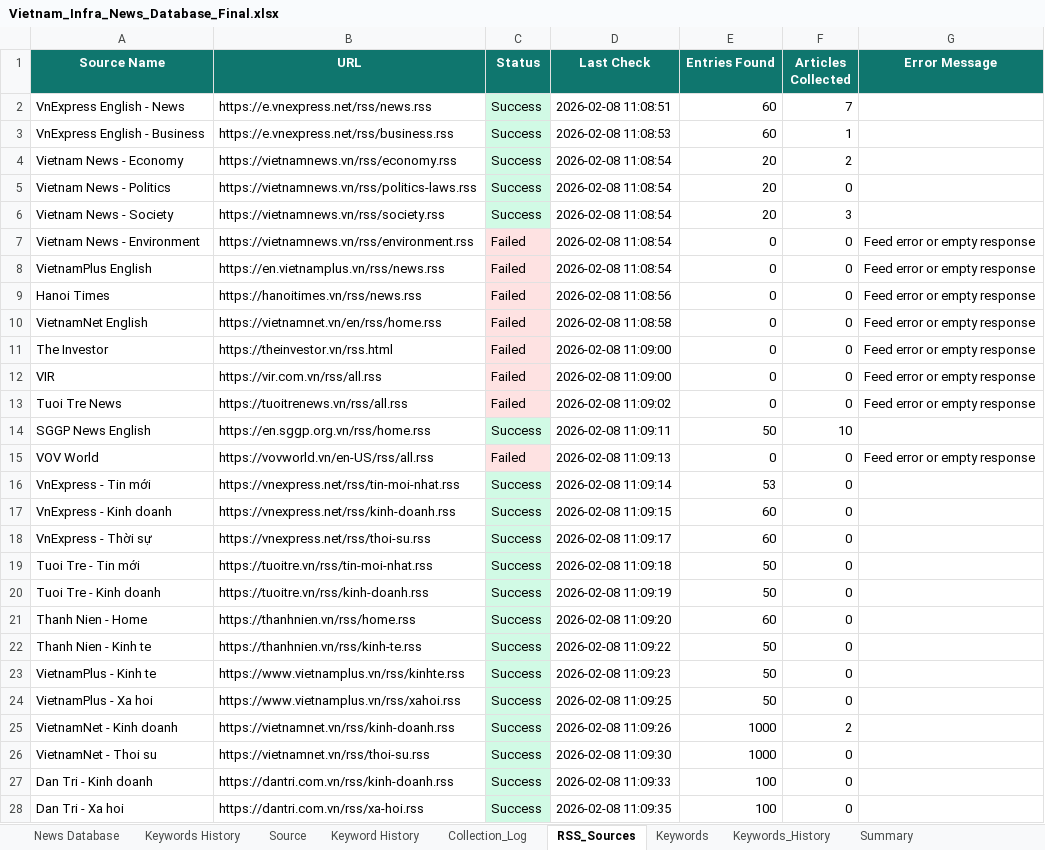
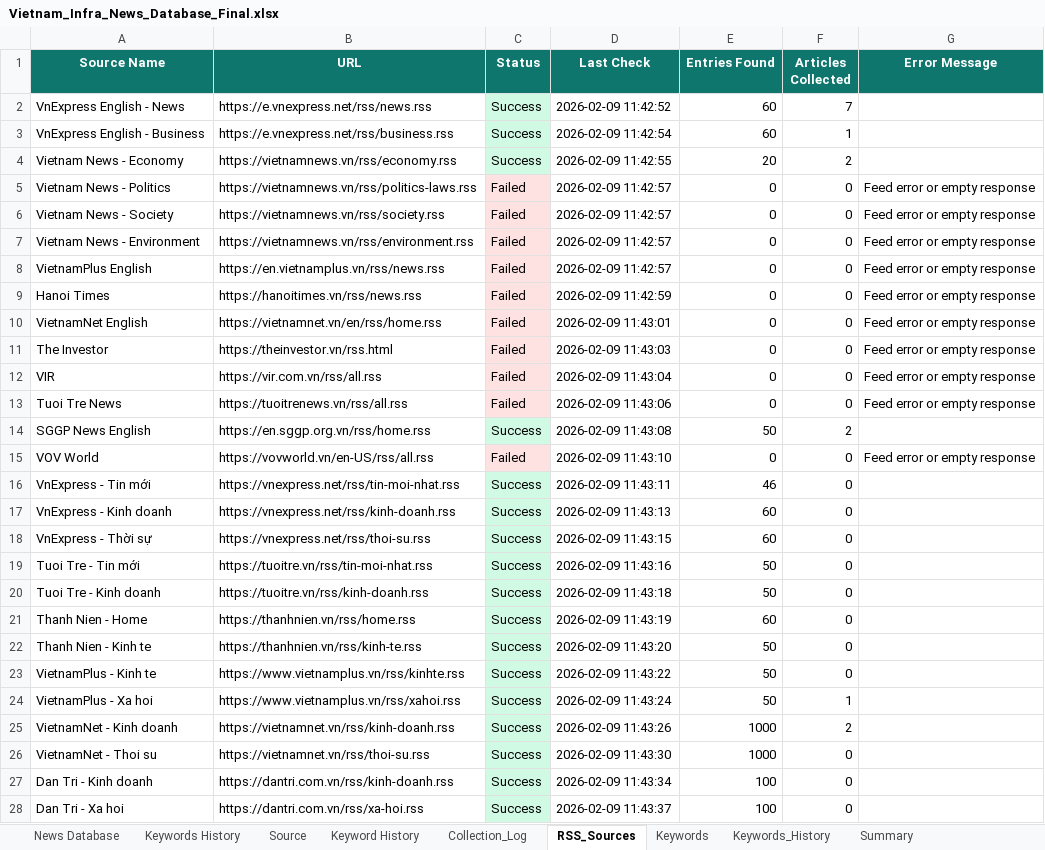
Before and after one commit to hms4792/vietnam-infra-news, an Excel workbook: data/database/Vietnam_Infra_News_Database_Final.xlsx, sheet RSS_Sources, drawn as a sheet; only a part is shown; values as stored, in another font and other column widths than the file's, no borders; the diff covers the shown part only; the diff names each change by its address in the sheet, - before the commit and + after, or states it on an @@ line.

```diff
--- a/data/database/Vietnam_Infra_News_Database_Final.xlsx (sheet RSS_Sources)
+++ b/data/database/Vietnam_Infra_News_Database_Final.xlsx (sheet RSS_Sources)
-D2 (Last Check): 2026-02-08 11:08:51
+D2 (Last Check): 2026-02-09 11:42:52
-D3 (Last Check): 2026-02-08 11:08:53
+D3 (Last Check): 2026-02-09 11:42:54
-D4 (Last Check): 2026-02-08 11:08:54
+D4 (Last Check): 2026-02-09 11:42:55
-C5:C6 (Status): Success
+C5:C6 (Status): Failed
-C5:C6 fill: #D1FAE5
+C5:C6 fill: #FEE2E2
-D5:D8 (Last Check): 2026-02-08 11:08:54
+D5:D8 (Last Check): 2026-02-09 11:42:57
-E5:E6 (Entries Found): 20
+E5:E6 (Entries Found): 0
-G5:G6 (Error Message): (empty)
+G5:G6 (Error Message): Feed error or empty response
-F6 (Articles Collected): 3
+F6 (Articles Collected): 0
-D9 (Last Check): 2026-02-08 11:08:56
+D9 (Last Check): 2026-02-09 11:42:59
-D10 (Last Check): 2026-02-08 11:08:58
+D10 (Last Check): 2026-02-09 11:43:01
-D11 (Last Check): 2026-02-08 11:09:00
+D11 (Last Check): 2026-02-09 11:43:03
-D12 (Last Check): 2026-02-08 11:09:00
+D12 (Last Check): 2026-02-09 11:43:04
-D13 (Last Check): 2026-02-08 11:09:02
+D13 (Last Check): 2026-02-09 11:43:06
-D14 (Last Check): 2026-02-08 11:09:11
+D14 (Last Check): 2026-02-09 11:43:08
-F14 (Articles Collected): 10
+F14 (Articles Collected): 2
-D15 (Last Check): 2026-02-08 11:09:13
+D15 (Last Check): 2026-02-09 11:43:10
-D16 (Last Check): 2026-02-08 11:09:14
+D16 (Last Check): 2026-02-09 11:43:11
-E16 (Entries Found): 53
+E16 (Entries Found): 46
-D17 (Last Check): 2026-02-08 11:09:15
+D17 (Last Check): 2026-02-09 11:43:13
-D18 (Last Check): 2026-02-08 11:09:17
+D18 (Last Check): 2026-02-09 11:43:15
-D19 (Last Check): 2026-02-08 11:09:18
+D19 (Last Check): 2026-02-09 11:43:16
-D20 (Last Check): 2026-02-08 11:09:19
+D20 (Last Check): 2026-02-09 11:43:18
-D21 (Last Check): 2026-02-08 11:09:20
+D21 (Last Check): 2026-02-09 11:43:19
-D22 (Last Check): 2026-02-08 11:09:22
+D22 (Last Check): 2026-02-09 11:43:20
-D23 (Last Check): 2026-02-08 11:09:23
+D23 (Last Check): 2026-02-09 11:43:22
-D24 (Last Check): 2026-02-08 11:09:25
+D24 (Last Check): 2026-02-09 11:43:24
-F24 (Articles Collected): 0
+F24 (Articles Collected): 1
-D25 (Last Check): 2026-02-08 11:09:26
+D25 (Last Check): 2026-02-09 11:43:26
-D26 (Last Check): 2026-02-08 11:09:30
+D26 (Last Check): 2026-02-09 11:43:30
-D27 (Last Check): 2026-02-08 11:09:33
+D27 (Last Check): 2026-02-09 11:43:34
-D28 (Last Check): 2026-02-08 11:09:35
+D28 (Last Check): 2026-02-09 11:43:37
```
Also changed, not shown: 15 edited cells elsewhere in this sheet, sheet News Database, sheet Keywords_History, sheet Collection_Log, sheet Summary.
